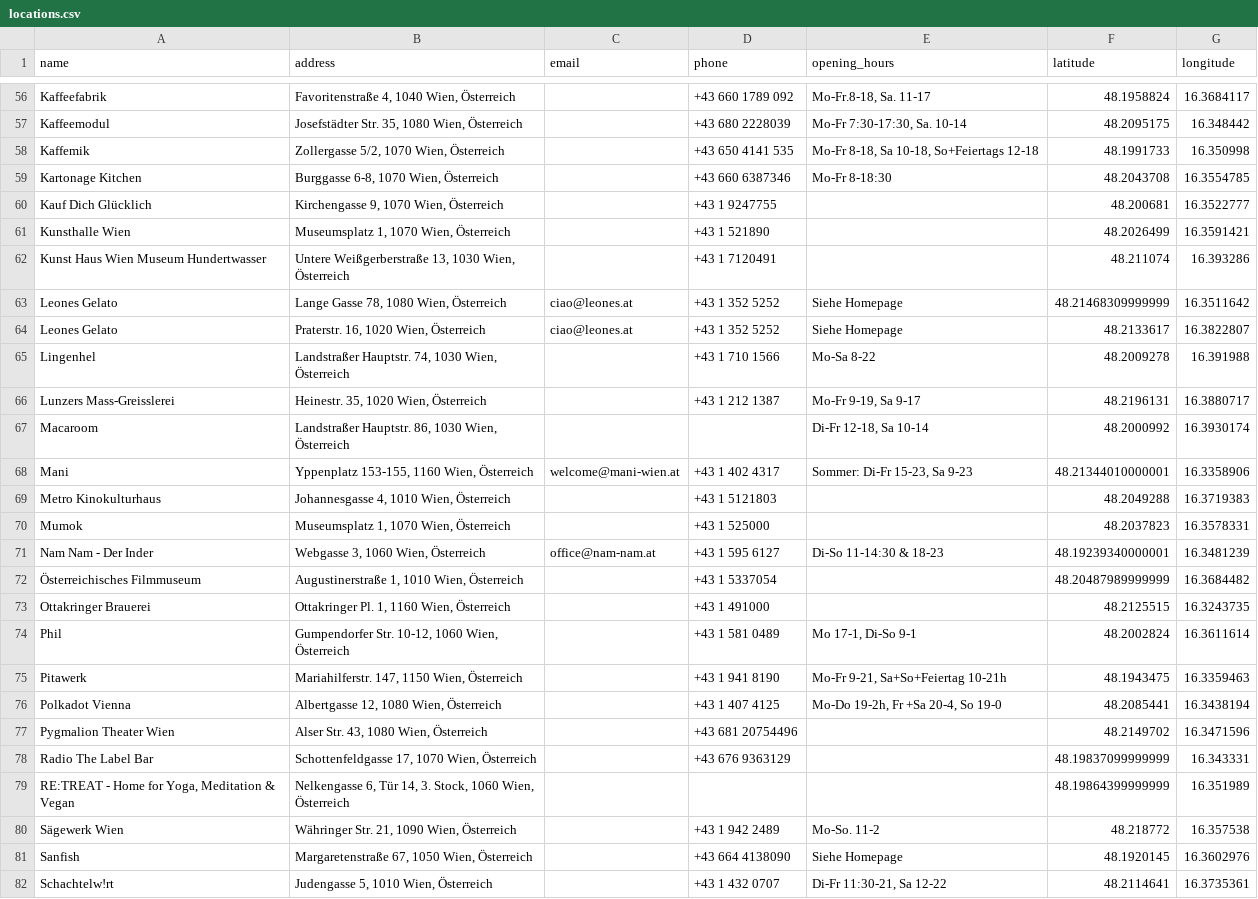
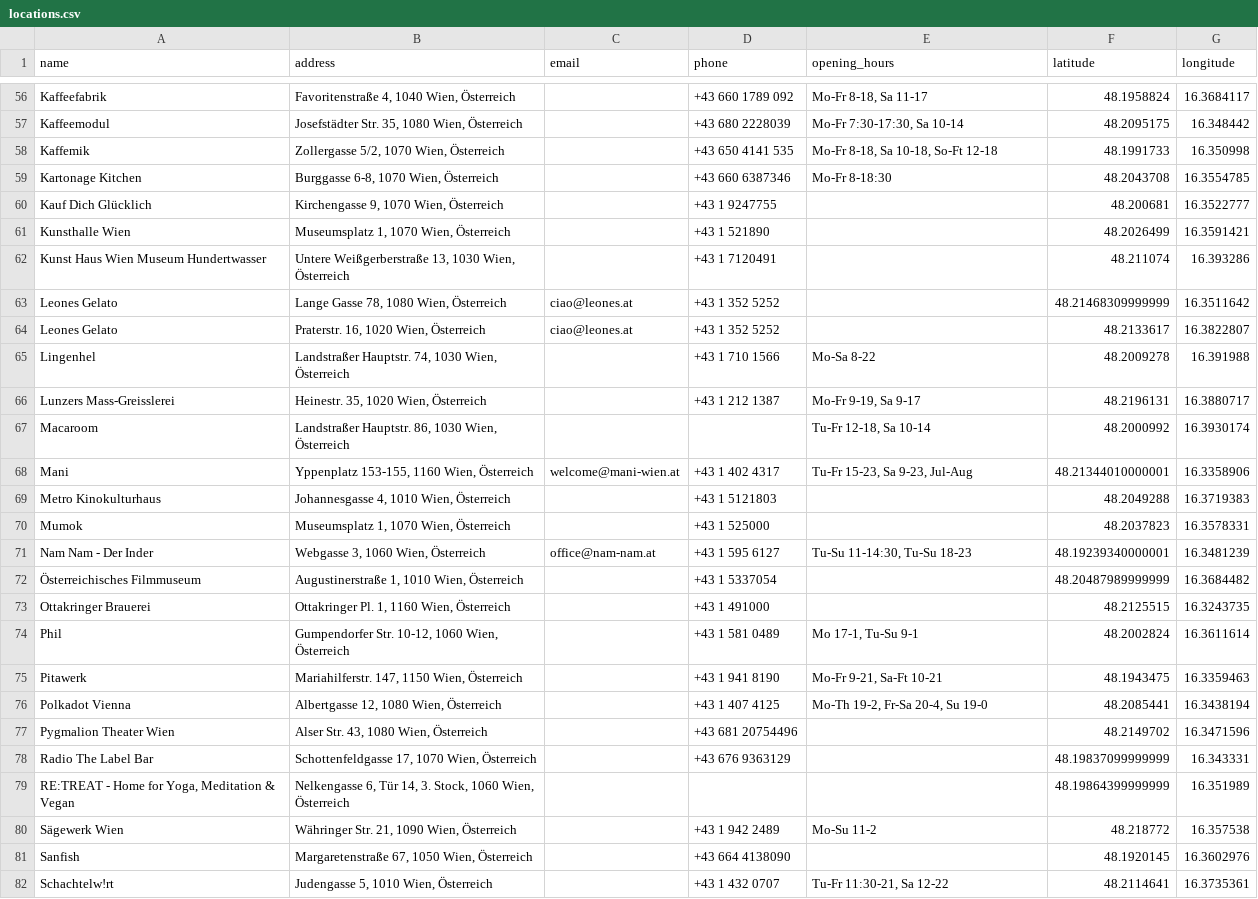
Before and after one commit to Team-LANS/luups-map, a CSV file: data/locations.csv, drawn as a sheet; only a part is shown, gaps mark what is left out; the diff covers the shown part only; the diff names each change by its address in the sheet, - before the commit and + after, or states it on an @@ line.

```diff
--- a/data/locations.csv
+++ b/data/locations.csv
-E56 (opening_hours): Mo-Fr.8-18, Sa. 11-17
+E56 (opening_hours): Mo-Fr 8-18, Sa 11-17
-E57 (opening_hours): Mo-Fr 7:30-17:30, Sa. 10-14
+E57 (opening_hours): Mo-Fr 7:30-17:30, Sa 10-14
-E58 (opening_hours): Mo-Fr 8-18, Sa 10-18, So+Feiertags 12-18
+E58 (opening_hours): Mo-Fr 8-18, Sa 10-18, So-Ft 12-18
-E63:E64 (opening_hours): Siehe Homepage
+E63:E64 (opening_hours): (empty)
-E67 (opening_hours): Di-Fr 12-18, Sa 10-14
+E67 (opening_hours): Tu-Fr 12-18, Sa 10-14
-E68 (opening_hours): Sommer: Di-Fr 15-23, Sa 9-23
+E68 (opening_hours): Tu-Fr 15-23, Sa 9-23, Jul-Aug
-E71 (opening_hours): Di-So 11-14:30 & 18-23
+E71 (opening_hours): Tu-Su 11-14:30, Tu-Su 18-23
-E74 (opening_hours): Mo 17-1, Di-So 9-1
+E74 (opening_hours): Mo 17-1, Tu-Su 9-1
-E75 (opening_hours): Mo-Fr 9-21, Sa+So+Feiertag 10-21h
+E75 (opening_hours): Mo-Fr 9-21, Sa-Ft 10-21
-E76 (opening_hours): Mo-Do 19-2h, Fr +Sa 20-4, So 19-0
+E76 (opening_hours): Mo-Th 19-2, Fr-Sa 20-4, Su 19-0
-E80 (opening_hours): Mo-So. 11-2
+E80 (opening_hours): Mo-Su 11-2
-E81 (opening_hours): Siehe Homepage
+E81 (opening_hours): (empty)
-E82 (opening_hours): Di-Fr 11:30-21, Sa 12-22
+E82 (opening_hours): Tu-Fr 11:30-21, Sa 12-22
```
Also changed, not shown: 49 edited cells elsewhere in this file.
